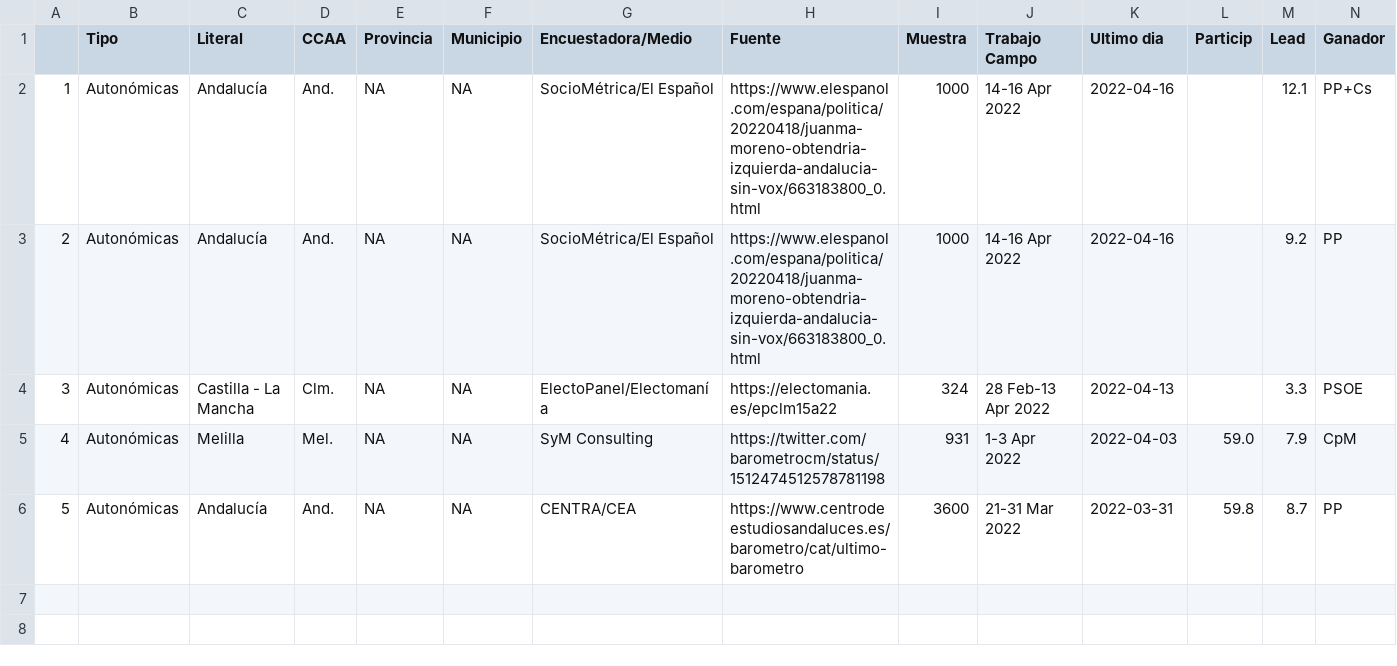
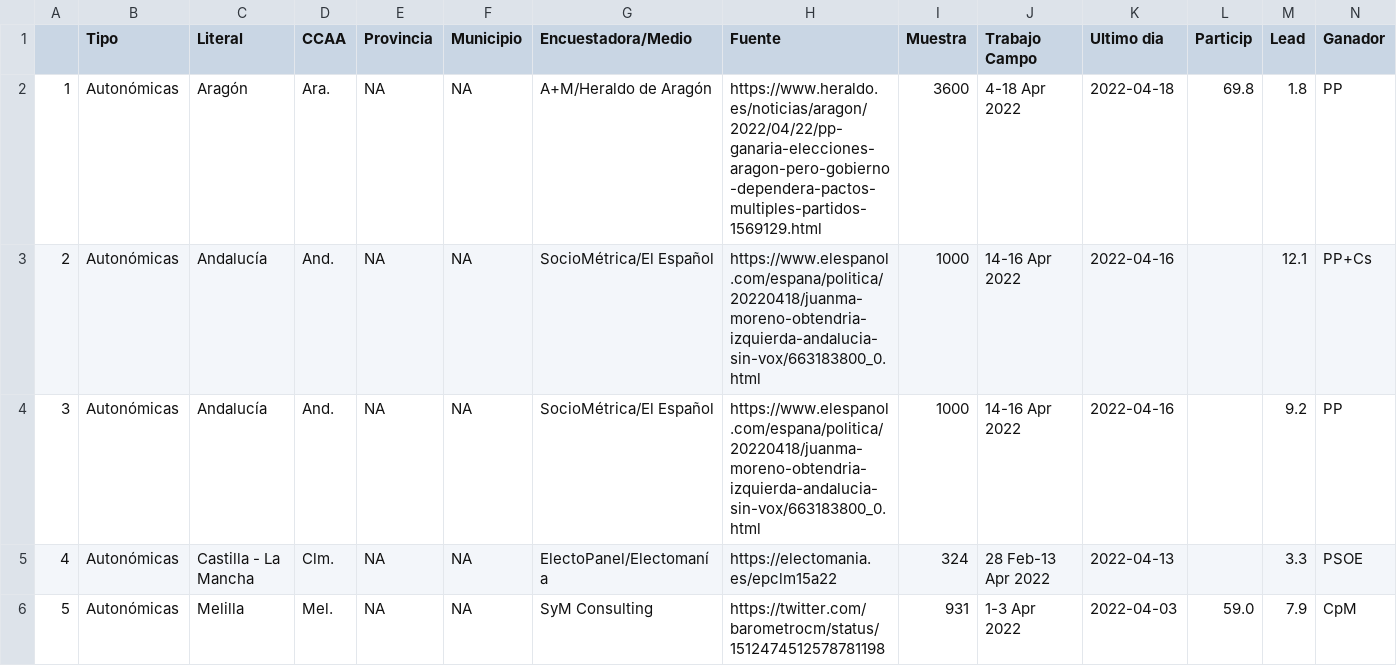
Before and after one commit to endikasatu/encuestas_esp, a CSV file: data/spain_latest_polls_ccaa.csv, drawn as a sheet; only a part is shown; removed rows and columns are numbered as before the commit, all else as after; rows hold the shown columns only; the diff names each change by its address in the sheet, - before the commit and + after, or states it on an @@ line.

```diff
--- a/data/spain_latest_polls_ccaa.csv
+++ b/data/spain_latest_polls_ccaa.csv
+row 2: 1 | Autonómicas | Aragón | Ara. | NA | NA | A+M/Heraldo de Aragón | https://www.heraldo.es/noticias/aragon/2022/04/22/pp-ganaria-elecciones-aragon-pero-gobierno-dependera-pactos-multiples-partidos-1569129.html | 3600 | 4-18 Apr 2022 | 2022-04-18 | 69.8 | 1.8 | PP
@@ column A renumbered between rows 3 and 6 @@
-row 6: 5 | Autonómicas | Andalucía | And. | NA | NA | CENTRA/CEA | https://www.centrodeestudiosandaluces.es/barometro/cat/ultimo-barometro | 3600 | 21-31 Mar 2022 | 2022-03-31 | 59.8 | 8.7 | PP
```
Also changed, not shown: data/spain_latest_polls.csv, data/spain_latest_polls_mun.csv, 1 other file.
